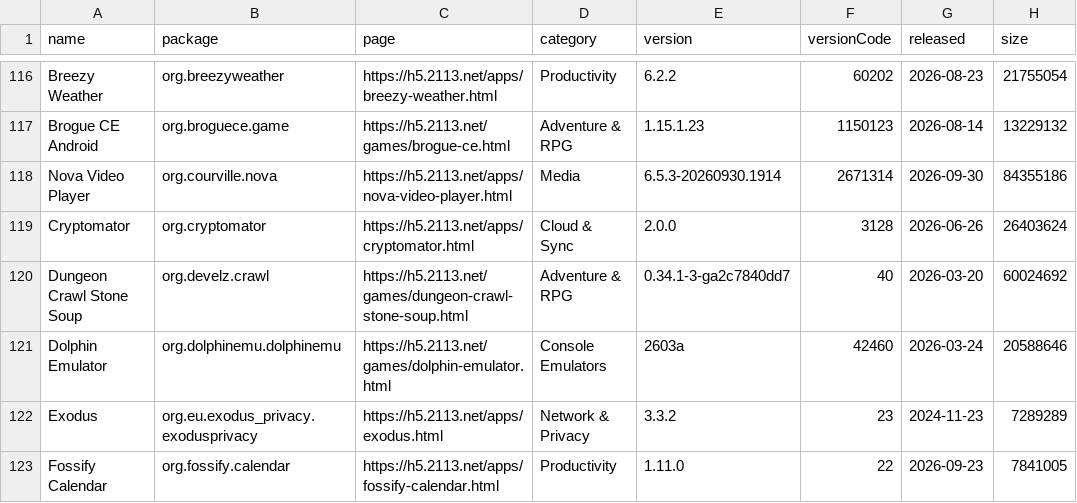
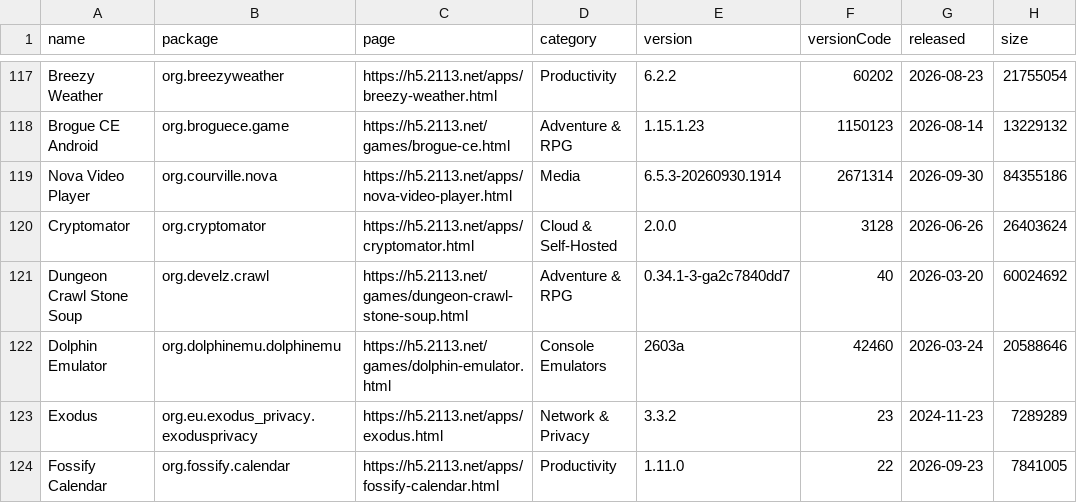
Before and after one commit to 2113apps/verified-android-apps, a CSV file: apps.csv, drawn as a sheet; only a part is shown, gaps mark what is left out; addresses are those after the commit; the diff covers the shown part only; the diff names each change by its address in the sheet, - before the commit and + after, or states it on an @@ line.

```diff
--- a/apps.csv
+++ b/apps.csv
-D120 (category): Cloud & Sync
+D120 (category): Cloud & Self-Hosted
```
Also changed, not shown: 4 added rows and 2 edited cells elsewhere in this file, 2 other files.
